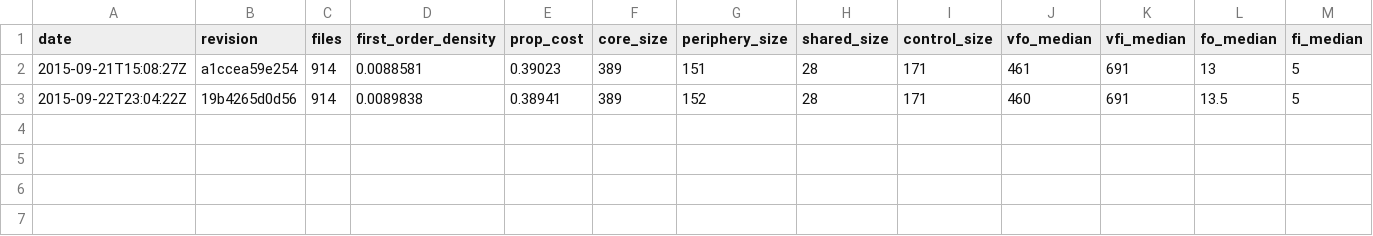
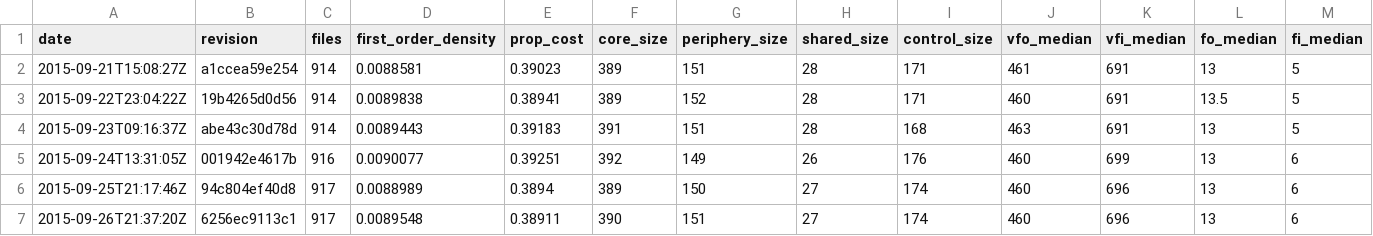
Before and after one commit to almossawi/firefox-code-quality, a CSV file: data/full_metrics-js.csv, drawn as a sheet; only a part is shown; rows hold the shown columns only; the diff names each change by its address in the sheet, - before the commit and + after, or states it on an @@ line.

```diff
--- a/data/full_metrics-js.csv
+++ b/data/full_metrics-js.csv
+row 4: 2015-09-23T09:16:37Z | abe43c30d78d | 914 | 0.0089443 | 0.39183 | 391 | 151 | 28 | 168 | 463 | 691 | 13 | 5
+row 5: 2015-09-24T13:31:05Z | 001942e4617b | 916 | 0.0090077 | 0.39251 | 392 | 149 | 26 | 176 | 460 | 699 | 13 | 6
+row 6: 2015-09-25T21:17:46Z | 94c804ef40d8 | 917 | 0.0088989 | 0.3894 | 389 | 150 | 27 | 174 | 460 | 696 | 13 | 6
+row 7: 2015-09-26T21:37:20Z | 6256ec9113c1 | 917 | 0.0089548 | 0.38911 | 390 | 151 | 27 | 174 | 460 | 696 | 13 | 6
```
Also changed, not shown: data/full_metrics-all.csv, data/full_metrics-dom.csv, 12 other files.
